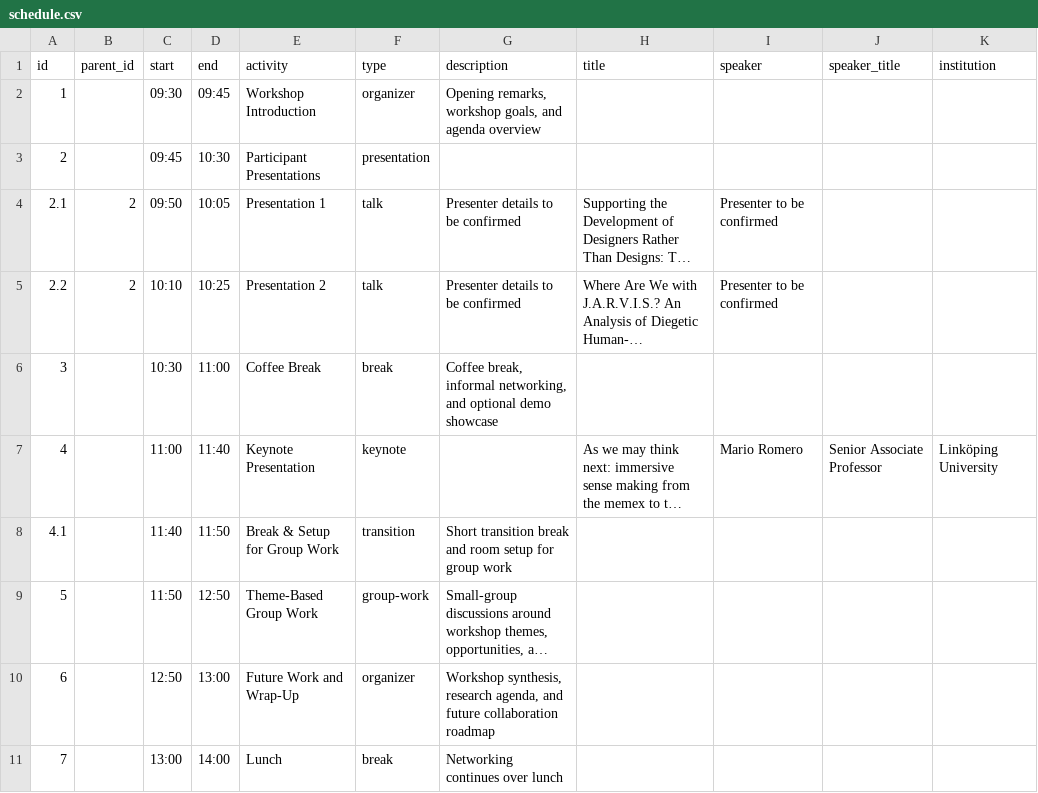
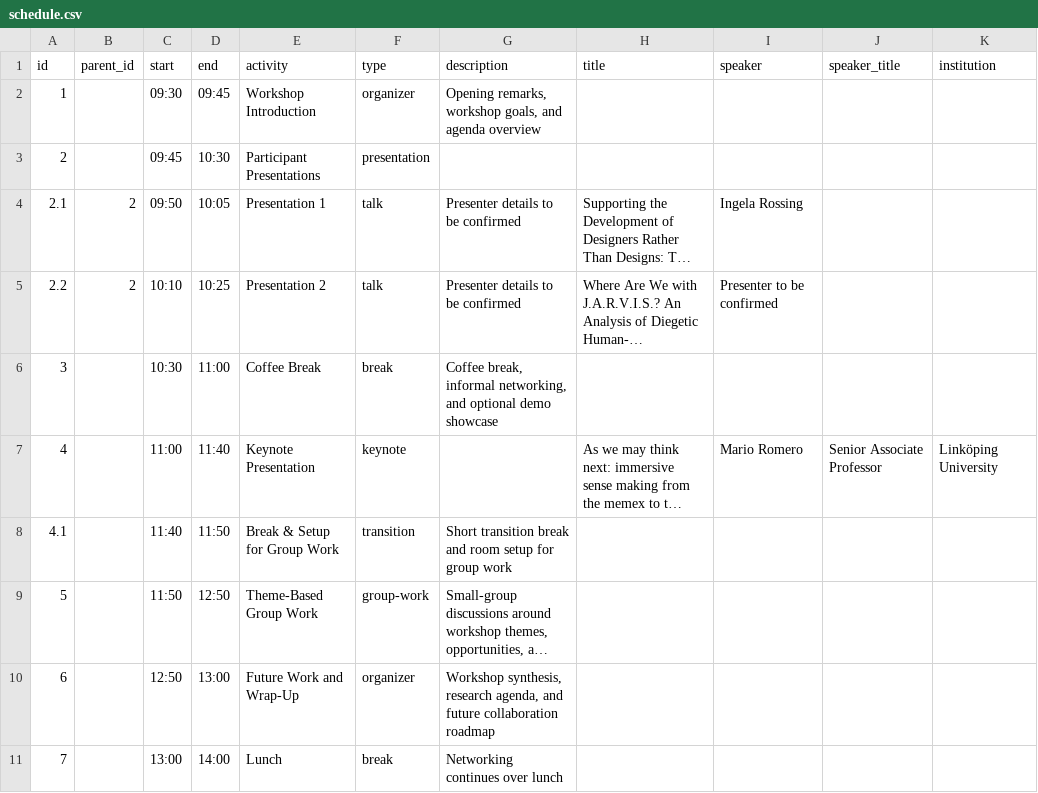
Before and after one commit to hcai4ids/hcai4ids-workshop, a CSV file: data/schedule.csv, drawn as a sheet; long unchanged cells end in …; the diff names each change by its address in the sheet, - before the commit and + after, or states it on an @@ line.

Commit message:
modified:   call-for-participation.html 	modified:   data/schedule.csv 	modified:   index.html 	modified:   keynote.html 	new file:   preview/footer-acknowledgements-preview.html 	modified:   publications.html 	modified:   schedule.html 	modified:   styles/main.css

```diff
--- a/data/schedule.csv
+++ b/data/schedule.csv
-I4 (speaker): Presenter to be confirmed
+I4 (speaker): Ingela Rossing
```
Also changed, not shown: 7 other files.
